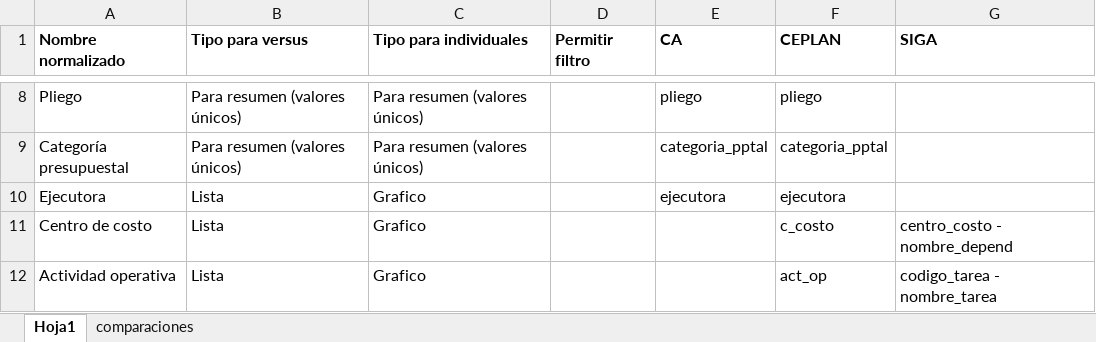
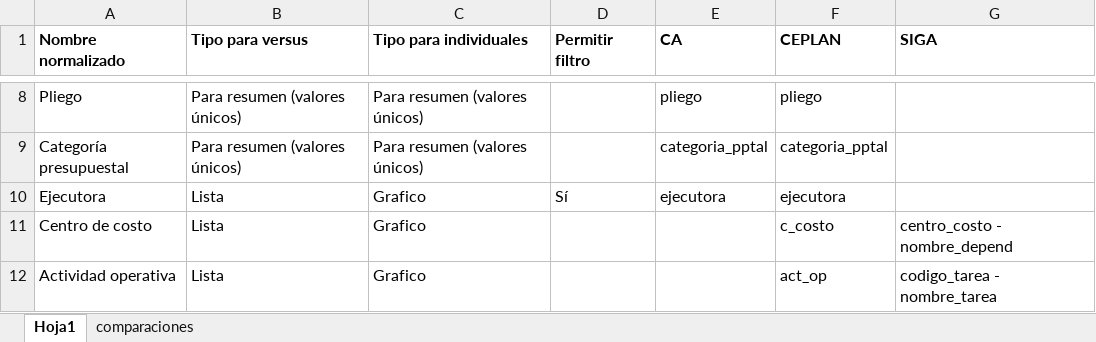
Before and after one commit to gfpsubnacional/plataforma-seguimiento-financiero, an Excel workbook: criterios.xlsx, sheet Hoja1, drawn as a sheet; only a part is shown, gaps mark what is left out; values as stored, in another font and other column widths than the file's, no borders; the diff names each change by its address in the sheet, - before the commit and + after, or states it on an @@ line.

```diff
--- a/criterios.xlsx (sheet Hoja1)
+++ b/criterios.xlsx (sheet Hoja1)
-D10 (Permitir filtro): (empty)
+D10 (Permitir filtro): Sí
```
Also changed, not shown: 3 other files.
